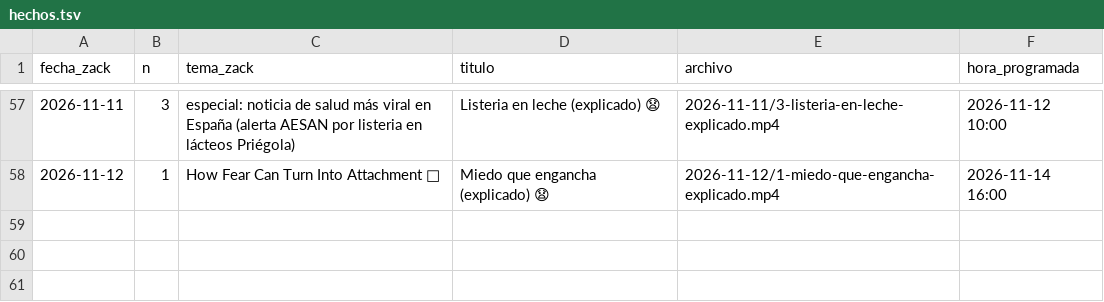
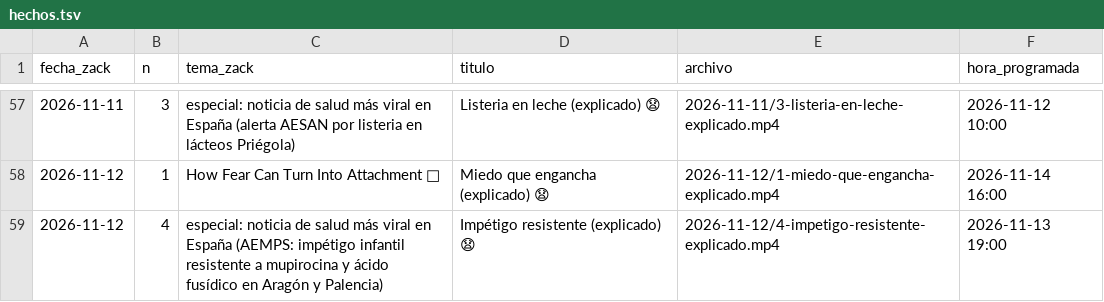
Before and after one commit to amaliogigu/reels-publicos, a TSV file: hechos.tsv, drawn as a sheet; only a part is shown, gaps mark what is left out; the diff names each change by its address in the sheet, - before the commit and + after, or states it on an @@ line.

```diff
--- a/hechos.tsv
+++ b/hechos.tsv
+row 59: 2026-11-12 | 4 | especial: noticia de salud más viral en España (AEMPS: impétigo infantil resistente a mupirocina y ácido fusídico en Aragón y Palencia) | Impétigo resistente (explicado) 😧 | 2026-11-12/4-impetigo-resistente-explicado.mp4 | 2026-11-13 19:00
```
Also changed, not shown: 1 other file.
